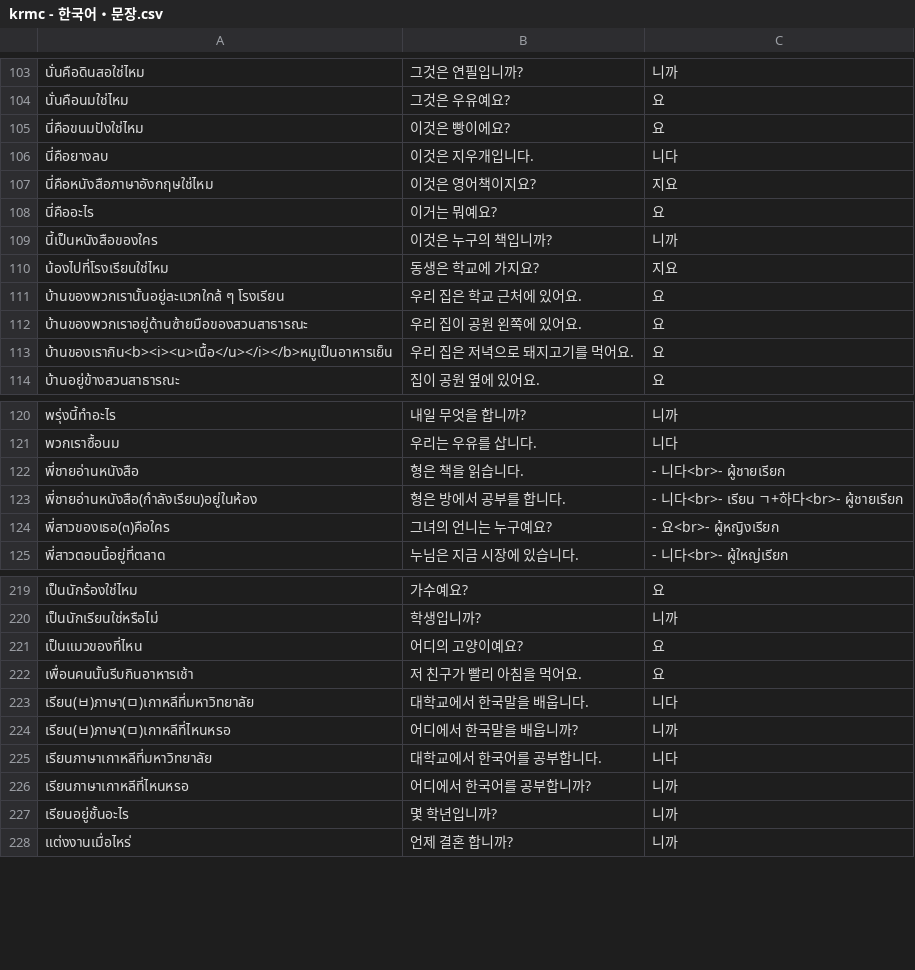
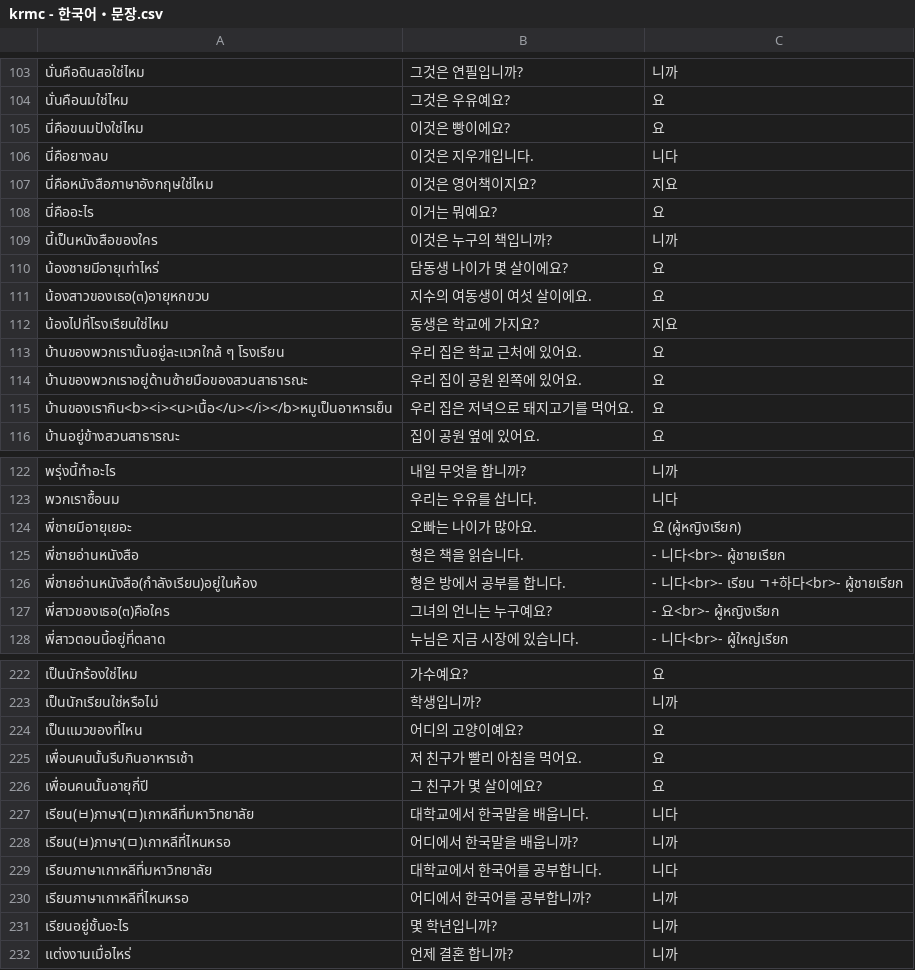
Before and after one commit to ponlawat-w/anki-collection, a CSV file: krmc - 한국어・문장.csv, drawn as a sheet; only a part is shown, gaps mark what is left out; the diff names each change by its address in the sheet, - before the commit and + after, or states it on an @@ line.

```diff
--- a/krmc - 한국어・문장.csv
+++ b/krmc - 한국어・문장.csv
+row 110: น้องชายมีอายุเท่าไหร่ | 담동생 나이가 몇 살이에요? | 요
+row 111: น้องสาวของเธอ(๓)อายุหกขวบ | 지수의 여동생이 여섯 살이에요. | 요
+row 124: พี่ชายมีอายุเยอะ | 오빠는 나이가 많아요. | 요 (ผู้หญิงเรียก)
+row 226: เพื่อนคนนั้นอายุกี่ปี | 그 친구가 몇 살이에요? | 요
```
Also changed, not shown: esfr - Español (Frases).csv, jath - 日本語.csv, 3 other files.
